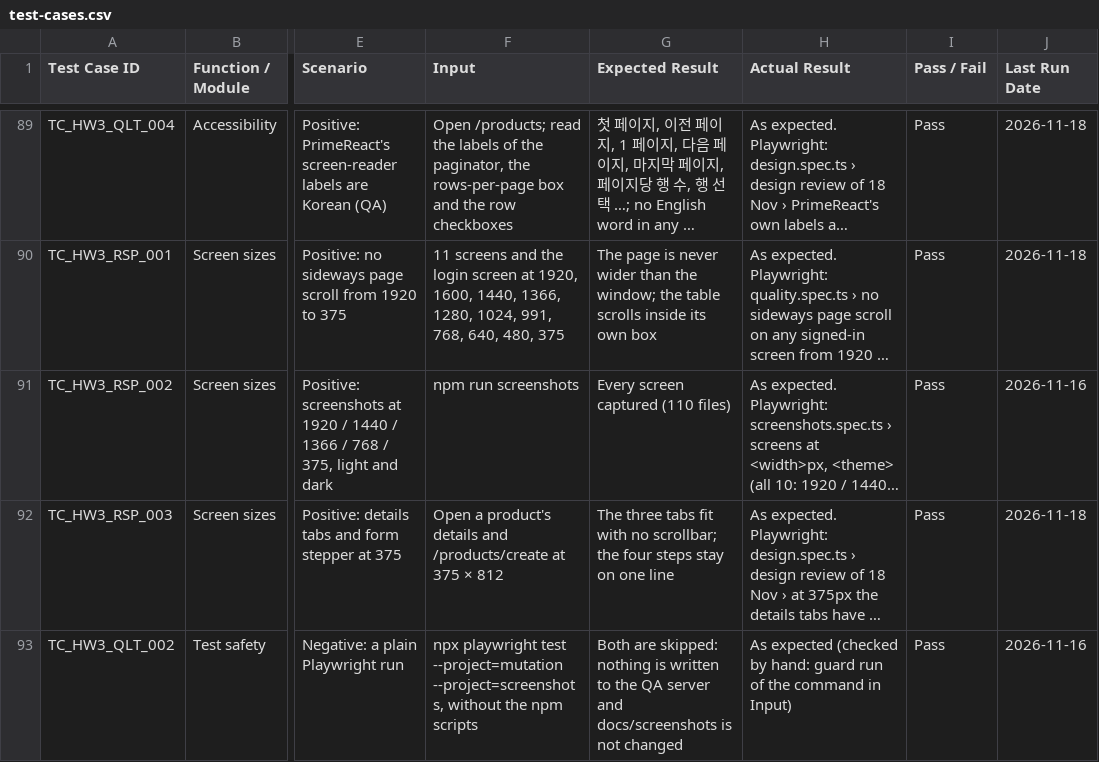
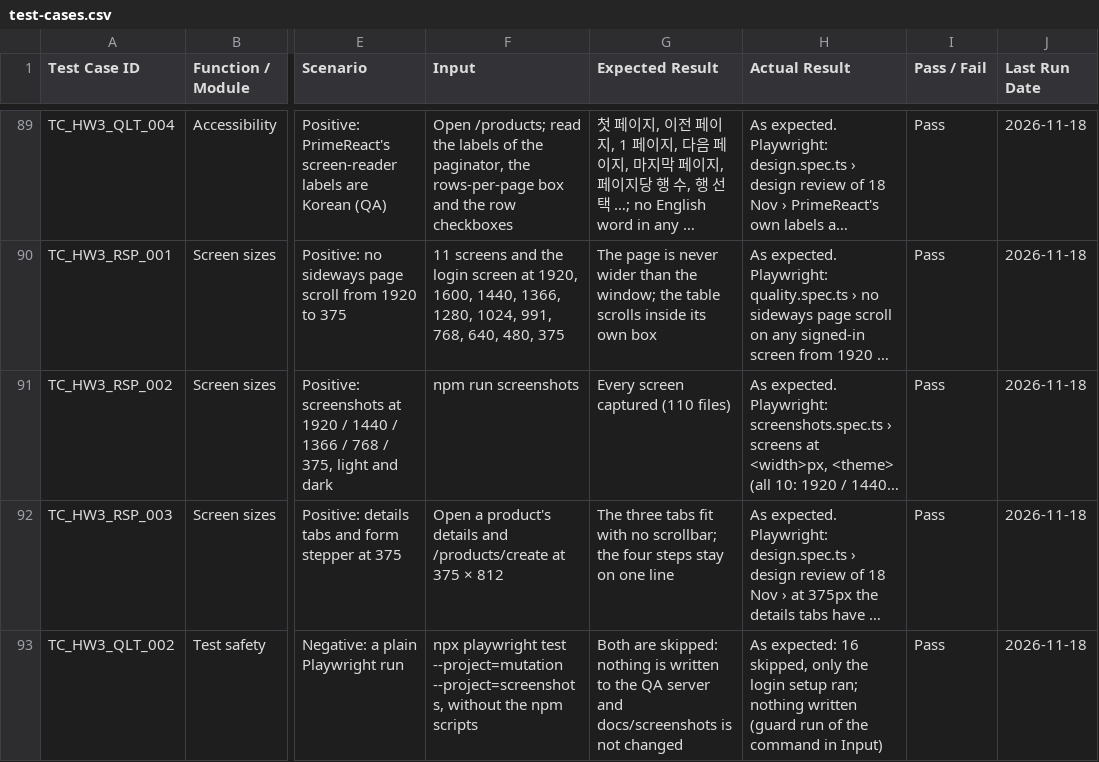
Before and after one commit to divii-school/Frontend-homework, a CSV file: docs/test-cases.csv, drawn as a sheet; only a part is shown, gaps mark what is left out; long unchanged cells end in …; the diff covers the shown part only; the diff names each change by its address in the sheet, - before the commit and + after, or states it on an @@ line.

Commit message:
docs(hw3): test cases: the Vercel results of 18 Nov in TC_HW3_DEP_001, and today's runs for the WebKit, screenshot, guard and API rows

```diff
--- a/docs/test-cases.csv
+++ b/docs/test-cases.csv
-J91 (Last Run Date): 2026-11-16
+J91 (Last Run Date): 2026-11-18
-H93 (Actual Result): As expected (checked by hand: guard run of…
+H93 (Actual Result): As expected: 16 skipped, only the login setup ran; nothing written (guard run of…
-J93 (Last Run Date): 2026-11-16
+J93 (Last Run Date): 2026-11-18
```
Also changed, not shown: 9 edited cells elsewhere in this file.
